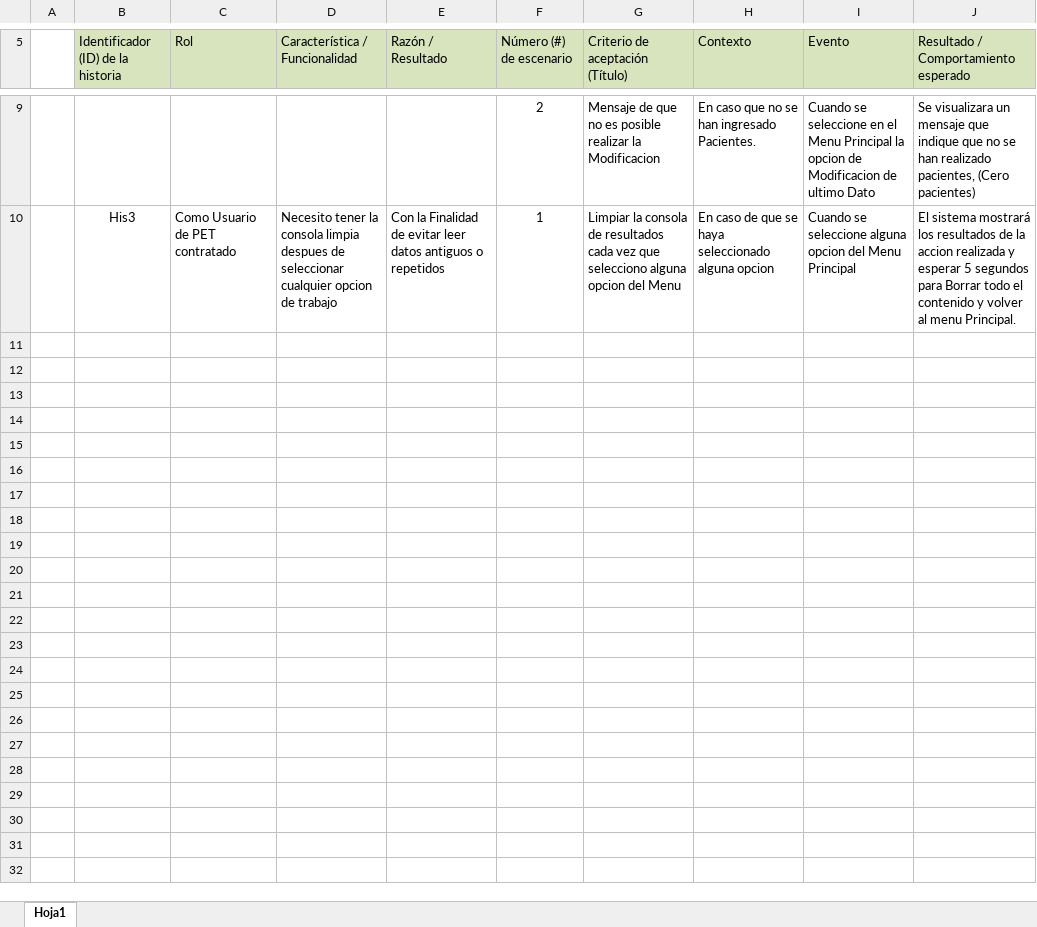
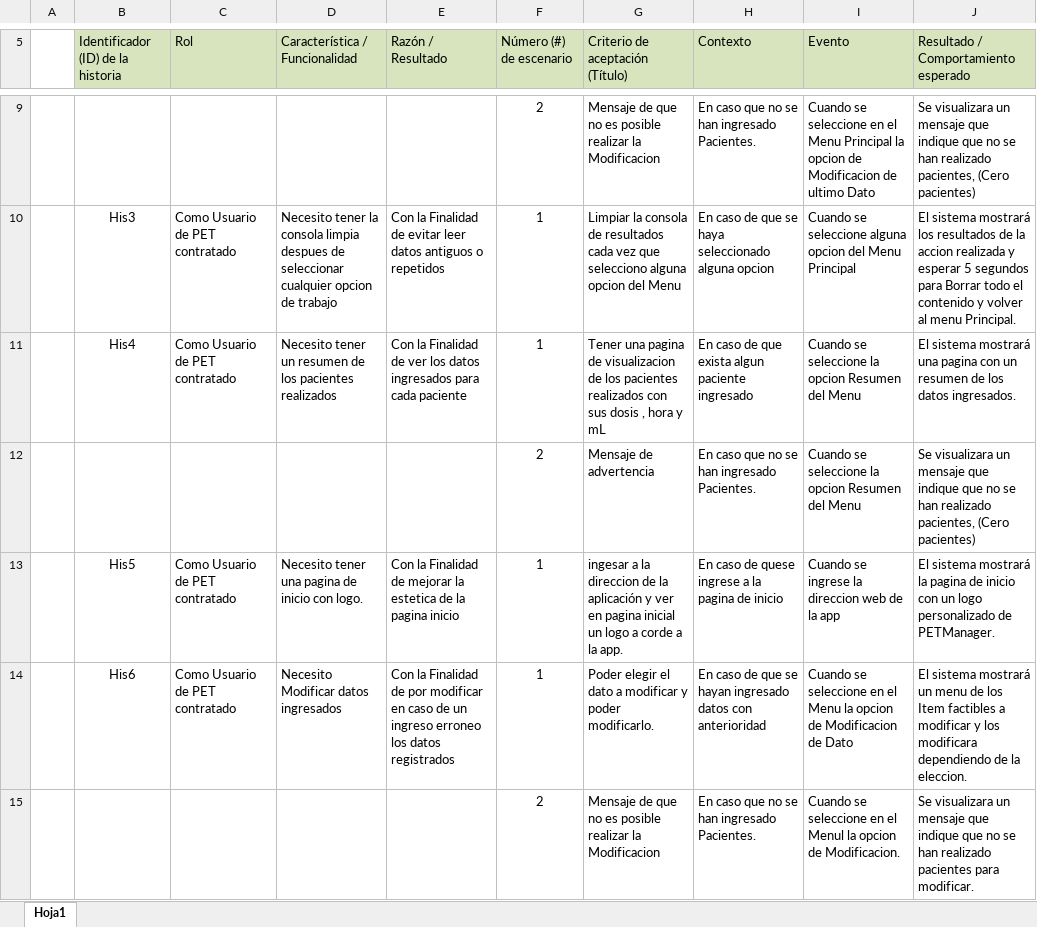
Before and after one commit to Sebasinos/ProyectoPET, an Excel workbook: docs/User_History/His_Us.xlsx, sheet Hoja1, drawn as a sheet; only a part is shown, gaps mark what is left out; values as stored, in another font and other column widths than the file's, no borders; the diff names each change by its address in the sheet, - before the commit and + after, or states it on an @@ line.

```diff
--- a/docs/User_History/His_Us.xlsx (sheet Hoja1)
+++ b/docs/User_History/His_Us.xlsx (sheet Hoja1)
+row 11:  | His4 | Como Usuario de PET contratado | Necesito tener un resumen de los pacientes realizados | Con la Finalidad de ver los datos ingresados para cada paciente | 1 | Tener una pagina de visualizacion de los pacientes realizados con sus dosis , hora y mL | En caso de que exista algun paciente ingresado | Cuando se seleccione la opcion Resumen del Menu | El sistema mostrará una pagina con un resumen de los datos ingresados.
+row 12:  |  |  |  |  | 2 | Mensaje de advertencia | En caso que no se han ingresado Pacientes. | Cuando se seleccione la opcion Resumen del Menu | Se visualizara un mensaje que indique que no se han realizado pacientes, (Cero pacientes)
+row 13:  | His5 | Como Usuario de PET contratado | Necesito tener una pagina de inicio con logo. | Con la Finalidad de mejorar la estetica de la pagina inicio | 1 | ingesar a la direccion de la aplicación y ver en pagina inicial un logo a corde a la app. | En caso de quese ingrese a la pagina de inicio | Cuando se ingrese la direccion web de la app | El sistema mostrará la pagina de inicio con un logo personalizado de PETManager.
+row 14:  | His6 | Como Usuario de PET contratado | Necesito Modificar datos ingresados | Con la Finalidad de por modificar en caso de un ingreso erroneo los datos registrados | 1 | Poder elegir el dato a modificar y poder modificarlo. | En caso de que se hayan ingresado datos con anterioridad | Cuando se seleccione en el Menu la opcion de Modificacion de Dato | El sistema mostrará un menu de los Item factibles a modificar y los modificara dependiendo de la eleccion.
+row 15:  |  |  |  |  | 2 | Mensaje de que no es posible realizar la Modificacion | En caso que no se han ingresado Pacientes. | Cuando se seleccione en el Menul la opcion de Modificacion. | Se visualizara un mensaje que indique que no se han realizado pacientes para modificar.
```
Also changed, not shown: docs/Proyect_Change/change_contro-PETManagerM.xlsx, 2 other files.
